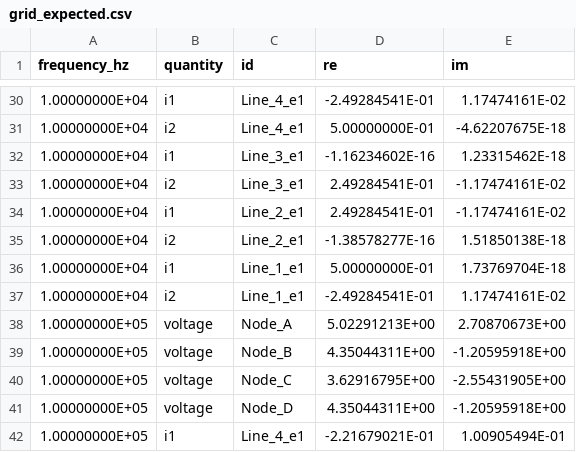
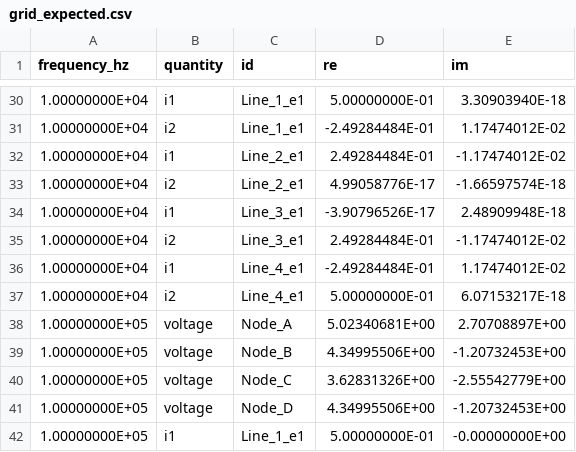
Before and after one commit to carloskleber/tupa_ref, a CSV file: common/grid_expected.csv, drawn as a sheet; only a part is shown, gaps mark what is left out; the diff covers the shown part only.

```diff
--- a/common/grid_expected.csv
+++ b/common/grid_expected.csv
@@ -30,13 +30,13 @@ frequency_hz,quantity,id,re,im
-1.00000000E+04,i1,Line_4_e1,-2.49284541E-01,1.17474161E-02
-1.00000000E+04,i2,Line_4_e1,5.00000000E-01,-4.62207675E-18
-1.00000000E+04,i1,Line_3_e1,-1.16234602E-16,1.23315462E-18
-1.00000000E+04,i2,Line_3_e1,2.49284541E-01,-1.17474161E-02
-1.00000000E+04,i1,Line_2_e1,2.49284541E-01,-1.17474161E-02
-1.00000000E+04,i2,Line_2_e1,-1.38578277E-16,1.51850138E-18
-1.00000000E+04,i1,Line_1_e1,5.00000000E-01,1.73769704E-18
-1.00000000E+04,i2,Line_1_e1,-2.49284541E-01,1.17474161E-02
-1.00000000E+05,voltage,Node_A,5.02291213E+00,2.70870673E+00
-1.00000000E+05,voltage,Node_B,4.35044311E+00,-1.20595918E+00
-1.00000000E+05,voltage,Node_C,3.62916795E+00,-2.55431905E+00
-1.00000000E+05,voltage,Node_D,4.35044311E+00,-1.20595918E+00
-1.00000000E+05,i1,Line_4_e1,-2.21679021E-01,1.00905494E-01
+1.00000000E+04,i1,Line_1_e1,5.00000000E-01,3.30903940E-18
+1.00000000E+04,i2,Line_1_e1,-2.49284484E-01,1.17474012E-02
+1.00000000E+04,i1,Line_2_e1,2.49284484E-01,-1.17474012E-02
+1.00000000E+04,i2,Line_2_e1,4.99058776E-17,-1.66597574E-18
+1.00000000E+04,i1,Line_3_e1,-3.90796526E-17,2.48909948E-18
+1.00000000E+04,i2,Line_3_e1,2.49284484E-01,-1.17474012E-02
+1.00000000E+04,i1,Line_4_e1,-2.49284484E-01,1.17474012E-02
+1.00000000E+04,i2,Line_4_e1,5.00000000E-01,6.07153217E-18
+1.00000000E+05,voltage,Node_A,5.02340681E+00,2.70708897E+00
+1.00000000E+05,voltage,Node_B,4.34995506E+00,-1.20732453E+00
+1.00000000E+05,voltage,Node_C,3.62831326E+00,-2.55542779E+00
+1.00000000E+05,voltage,Node_D,4.34995506E+00,-1.20732453E+00
+1.00000000E+05,i1,Line_1_e1,5.00000000E-01,-0.00000000E+00
```
Also changed, not shown: 2 added rows, 2 removed rows and 84 edited cells elsewhere in this file, common/portela1997_expected.csv, common/portela1997_transient_hann_expected.csv, 16 other files.
